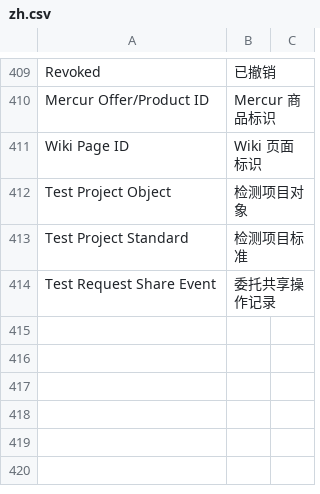
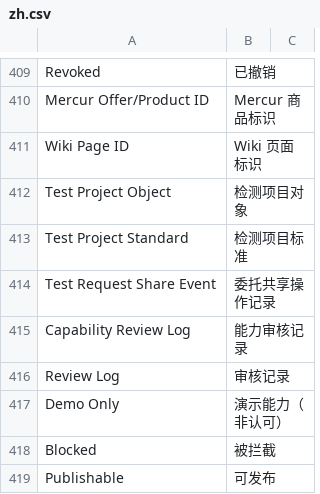
Before and after one commit to carlchanchina/reli-lims, a CSV file: reli_lims/translations/zh.csv, drawn as a sheet; only a part is shown, gaps mark what is left out.

```diff
--- a/reli_lims/translations/zh.csv
+++ b/reli_lims/translations/zh.csv
@@ -414 +414,6 @@ Test Project Standard,检测项目标准
 Test Request Share Event,委托共享操作记录
+Capability Review Log,能力审核记录
+Review Log,审核记录
+Demo Only,演示能力（非认可）
+Blocked,被拦截
+Publishable,可发布
```
Also changed, not shown: 27 other files.
